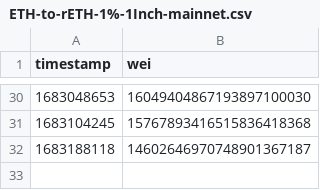
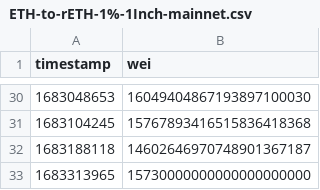
Before and after one commit to xrchz/rocketslippage, a CSV file: ETH-to-rETH-1%-1Inch-mainnet.csv, drawn as a sheet; only a part is shown, gaps mark what is left out; the diff names each change by its address in the sheet, - before the commit and + after, or states it on an @@ line.

Commit message:
Add mainnet datapoint
arbitrum was too volatile to get data

```diff
--- a/ETH-to-rETH-1%-1Inch-mainnet.csv
+++ b/ETH-to-rETH-1%-1Inch-mainnet.csv
+row 33: 1683313965 | 15730000000000000000000
```
Also changed, not shown: rETH-to-ETH-1%-1Inch-mainnet.csv.
